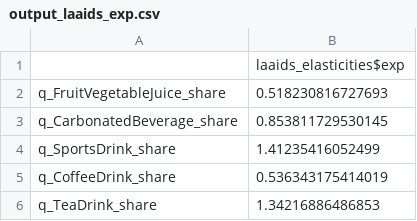
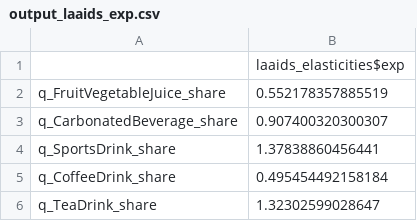
Before and after one commit to HungChunLi/ResearchMethodology-DSE, a CSV file: outcome/output_laaids_exp.csv, drawn as a sheet.

```diff
--- a/outcome/output_laaids_exp.csv
+++ b/outcome/output_laaids_exp.csv
@@ -1,6 +1,6 @@
 ,laaids_elasticities$exp
-q_FruitVegetableJuice_share,0.518230816727693
-q_CarbonatedBeverage_share,0.853811729530145
-q_SportsDrink_share,1.41235416052499
-q_CoffeeDrink_share,0.536343175414019
-q_TeaDrink_share,1.34216886486853
+q_FruitVegetableJuice_share,0.552178357885519
+q_CarbonatedBeverage_share,0.907400320300307
+q_SportsDrink_share,1.37838860456441
+q_CoffeeDrink_share,0.495454492158184
+q_TeaDrink_share,1.32302599028647
```
Also changed, not shown: outcome/output_laaids_hicks.csv, outcome/output_laaids_marshall.csv, 15 other files.
